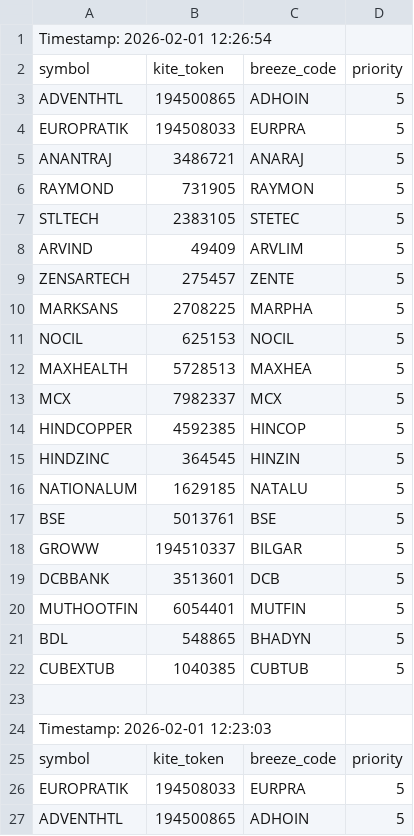
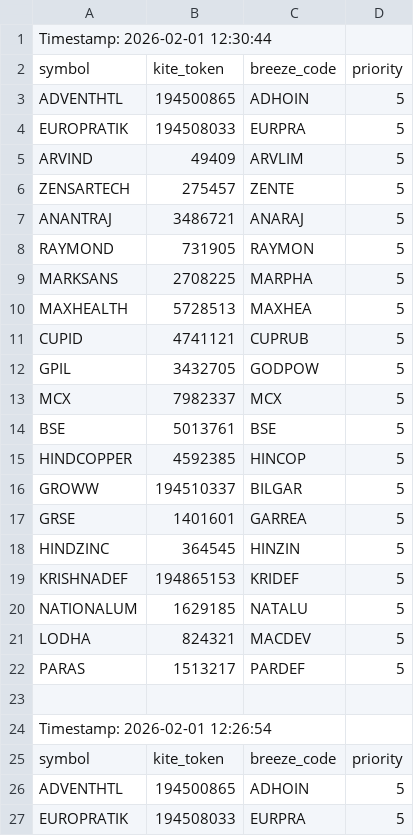
Before and after one commit to sathish-nallamuthu/csv-publisher, a CSV file: input_data.csv, drawn as a sheet; only a part is shown; the shorter side is filled out with more unchanged rows; the diff names each change by its address in the sheet, - before the commit and + after, or states it on an @@ line.

```diff
--- a/input_data.csv
+++ b/input_data.csv
+row 1: Timestamp: 2026-02-01 12:30:44
+row 2: symbol | kite_token | breeze_code | priority
+row 3: ADVENTHTL | 194500865 | ADHOIN | 5
+row 4: EUROPRATIK | 194508033 | EURPRA | 5
+row 5: ARVIND | 49409 | ARVLIM | 5
+row 6: ZENSARTECH | 275457 | ZENTE | 5
+row 7: ANANTRAJ | 3486721 | ANARAJ | 5
+row 8: RAYMOND | 731905 | RAYMON | 5
+row 9: MARKSANS | 2708225 | MARPHA | 5
+row 10: MAXHEALTH | 5728513 | MAXHEA | 5
+row 11: CUPID | 4741121 | CUPRUB | 5
+row 12: GPIL | 3432705 | GODPOW | 5
+row 13: MCX | 7982337 | MCX | 5
+row 14: BSE | 5013761 | BSE | 5
+row 15: HINDCOPPER | 4592385 | HINCOP | 5
+row 16: GROWW | 194510337 | BILGAR | 5
+row 17: GRSE | 1401601 | GARREA | 5
+row 18: HINDZINC | 364545 | HINZIN | 5
+row 19: KRISHNADEF | 194865153 | KRIDEF | 5
+row 20: NATIONALUM | 1629185 | NATALU | 5
+row 21: LODHA | 824321 | MACDEV | 5
+row 22: PARAS | 1513217 | PARDEF | 5
+row 23: (empty)
```
Also changed, not shown: rsi_data_high.csv, 1 other file.
